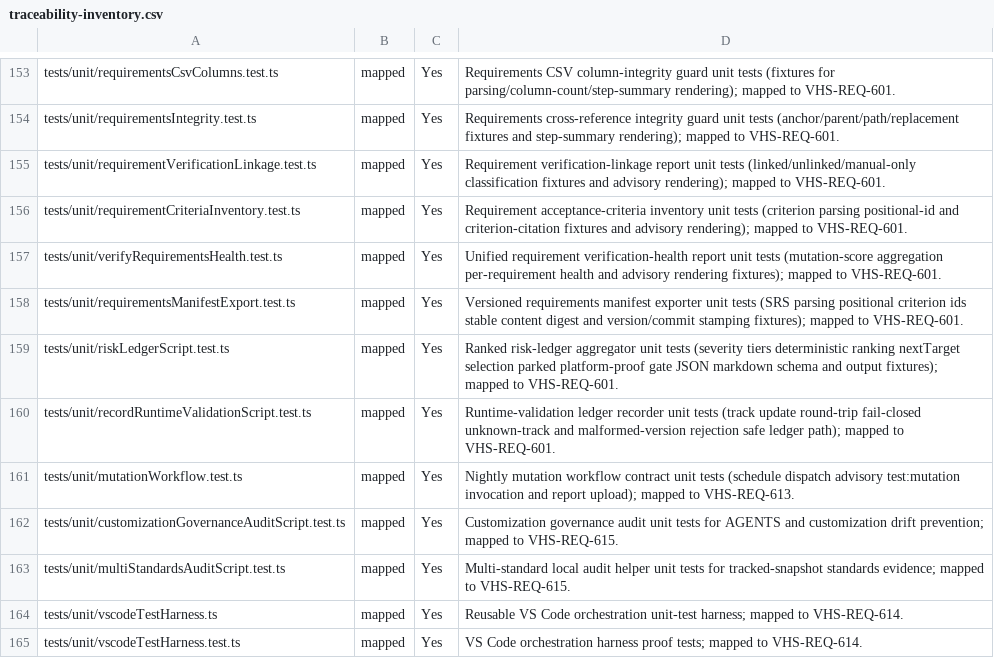
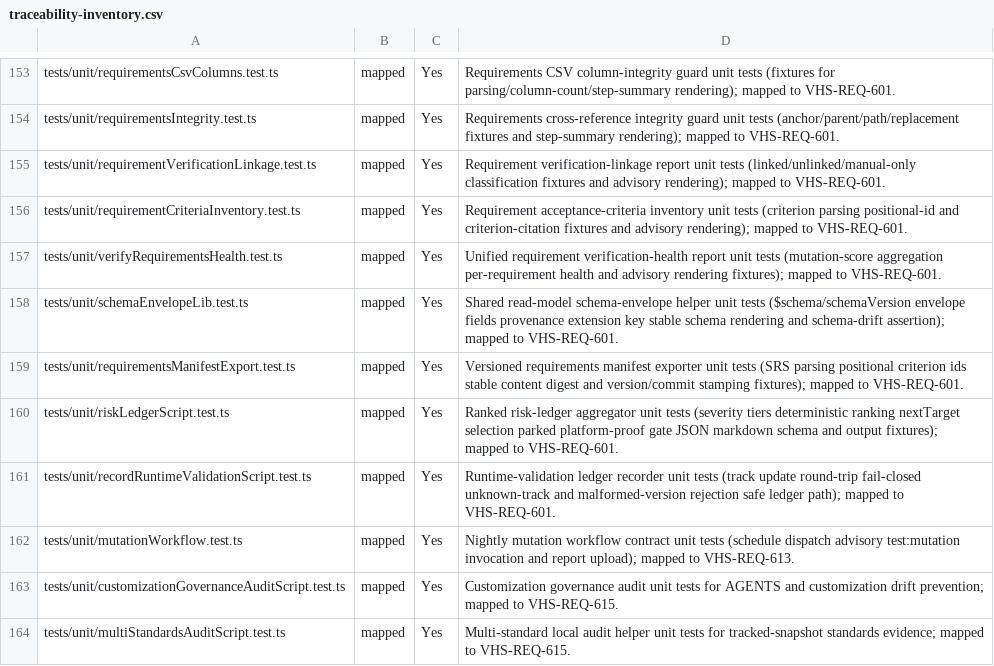
Before and after one commit to LabVIEW-Community-CI-CD/vi-history-suite, a CSV file: docs/requirements/traceability-inventory.csv, drawn as a sheet; only a part is shown, gaps mark what is left out; the shorter side is filled out with more unchanged rows; the diff names each change by its address in the sheet, - before the commit and + after, or states it on an @@ line.

Commit message:
Extract shared schema-envelope helper and refactor mature read-models (VHS-REQ-601)
Epic S1. New scripts/lib/schemaEnvelope.js centralizes the self-describing
contract shared by read-models: the x-vi-history-suite-provenance extension key,
the JSON Schema dialect, renderSchemaDocument (stable serialize + optional
provenance), envelope field/property builders, and collectSchemaEnvelopeDrift.
verifyRequirementsHealth.js and auditBranchProtectionSettings.js (which define
the bar) are refactored onto it with NO emitted-output change, guarded by their
existing schema-drift tests. New schemaEnvelopeLib.test.ts covers the helper.
scripts/lib/ is glob-exempt (single-level scripts/*.js); the test carries the
VHS-REQ-601 inventory + RTM/SRS verification-ref rows.

Refs #1566

```diff
--- a/docs/requirements/traceability-inventory.csv
+++ b/docs/requirements/traceability-inventory.csv
+row 158: tests/unit/schemaEnvelopeLib.test.ts | mapped | Yes | Shared read-model schema-envelope helper unit tests ($schema/schemaVersion envelope fields provenance extension key stable schema rendering and schema-drift assertion); mapped to VHS-REQ-601.
```
Also changed, not shown: docs/requirements/rtm.csv, 5 other files.
